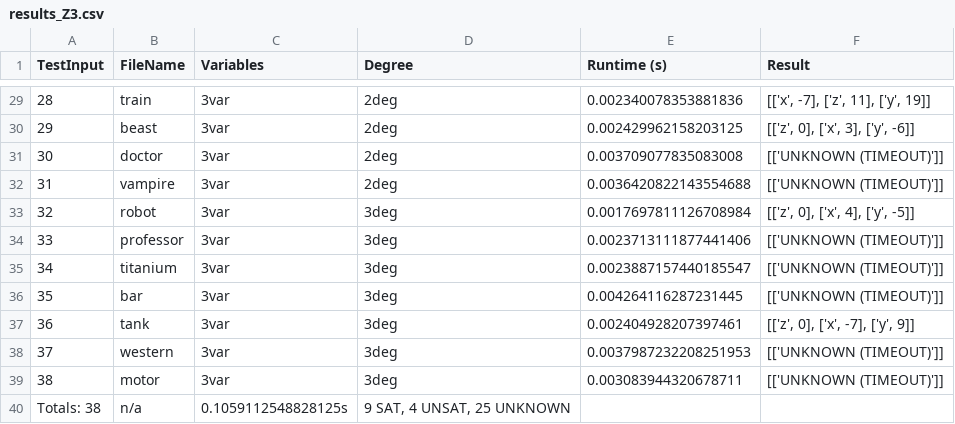
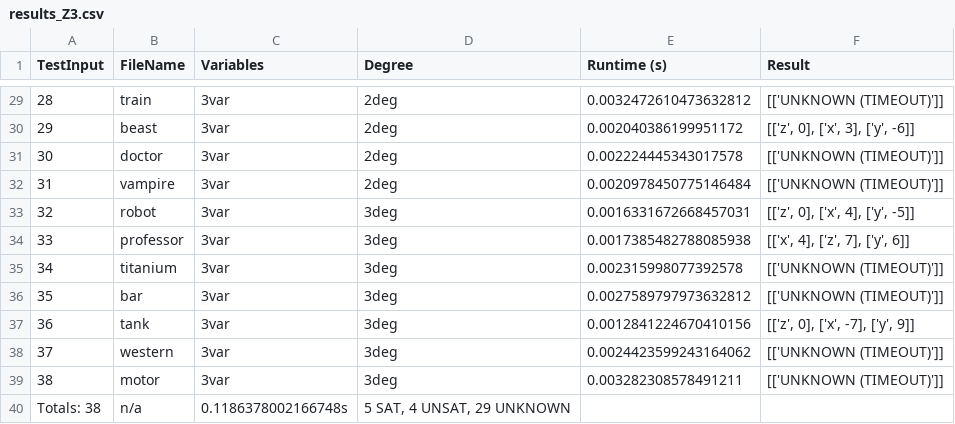
Before and after one commit to maheenmatin/Z3-BatchSolver, a CSV file: results/results_Z3.csv, drawn as a sheet; only a part is shown, gaps mark what is left out; the diff covers the shown part only.

```diff
--- a/results/results_Z3.csv
+++ b/results/results_Z3.csv
@@ -29,12 +29,12 @@ TestInput,FileName,Variables,Degree,Runtime (s),Result
-28,train,3var,2deg,0.002340078353881836,"[['x', -7], ['z', 11], ['y', 19]]"
-29,beast,3var,2deg,0.002429962158203125,"[['z', 0], ['x', 3], ['y', -6]]"
-30,doctor,3var,2deg,0.003709077835083008,[['UNKNOWN (TIMEOUT)']]
-31,vampire,3var,2deg,0.0036420822143554688,[['UNKNOWN (TIMEOUT)']]
-32,robot,3var,3deg,0.0017697811126708984,"[['z', 0], ['x', 4], ['y', -5]]"
-33,professor,3var,3deg,0.0023713111877441406,[['UNKNOWN (TIMEOUT)']]
-34,titanium,3var,3deg,0.0023887157440185547,[['UNKNOWN (TIMEOUT)']]
-35,bar,3var,3deg,0.004264116287231445,[['UNKNOWN (TIMEOUT)']]
-36,tank,3var,3deg,0.002404928207397461,"[['z', 0], ['x', -7], ['y', 9]]"
-37,western,3var,3deg,0.0037987232208251953,[['UNKNOWN (TIMEOUT)']]
-38,motor,3var,3deg,0.003083944320678711,[['UNKNOWN (TIMEOUT)']]
-Totals: 38,n/a,0.1059112548828125s,"9 SAT, 4 UNSAT, 25 UNKNOWN"
+28,train,3var,2deg,0.0032472610473632812,[['UNKNOWN (TIMEOUT)']]
+29,beast,3var,2deg,0.002040386199951172,"[['z', 0], ['x', 3], ['y', -6]]"
+30,doctor,3var,2deg,0.002224445343017578,[['UNKNOWN (TIMEOUT)']]
+31,vampire,3var,2deg,0.0020978450775146484,[['UNKNOWN (TIMEOUT)']]
+32,robot,3var,3deg,0.0016331672668457031,"[['z', 0], ['x', 4], ['y', -5]]"
+33,professor,3var,3deg,0.0017385482788085938,"[['x', 4], ['z', 7], ['y', 6]]"
+34,titanium,3var,3deg,0.002315998077392578,[['UNKNOWN (TIMEOUT)']]
+35,bar,3var,3deg,0.0027589797973632812,[['UNKNOWN (TIMEOUT)']]
+36,tank,3var,3deg,0.0012841224670410156,"[['z', 0], ['x', -7], ['y', 9]]"
+37,western,3var,3deg,0.0024423599243164062,[['UNKNOWN (TIMEOUT)']]
+38,motor,3var,3deg,0.003282308578491211,[['UNKNOWN (TIMEOUT)']]
+Totals: 38,n/a,0.1186378002166748s,"5 SAT, 4 UNSAT, 29 UNKNOWN"
```
Also changed, not shown: 31 edited cells elsewhere in this file, 2 other files.
